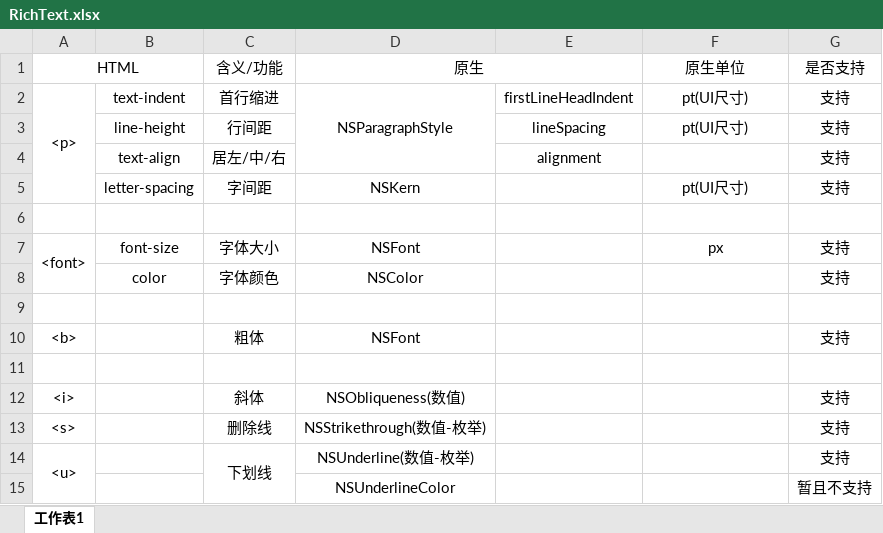
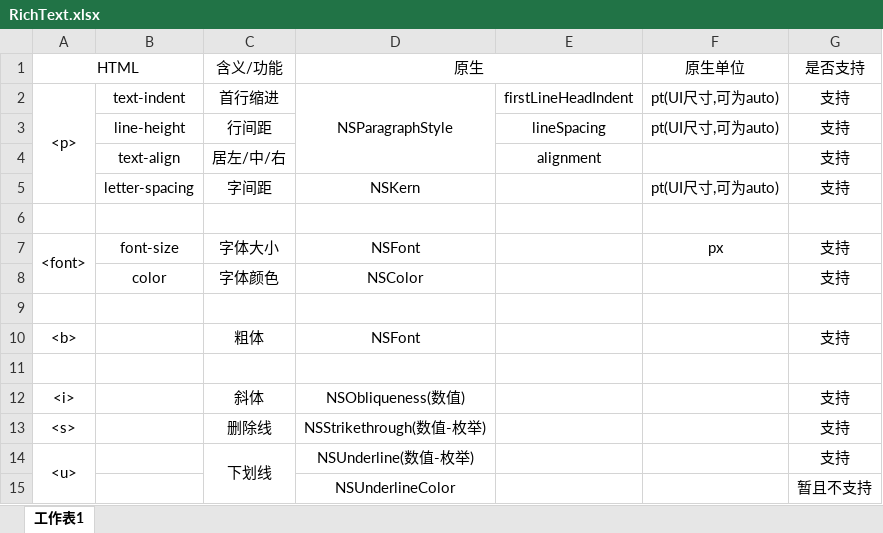
Before and after one commit to itwyhuaing/OC-WYH, an Excel workbook: Moblie_RichText/RichText.xlsx, sheet 工作表1, drawn as a sheet; values as stored, in another font and other column widths than the file's, no borders; the diff names each change by its address in the sheet, - before the commit and + after, or states it on an @@ line.

```diff
--- a/Moblie_RichText/RichText.xlsx (sheet 工作表1)
+++ b/Moblie_RichText/RichText.xlsx (sheet 工作表1)
-F2:F3 (原生单位): pt(UI尺寸)
+F2:F3 (原生单位): pt(UI尺寸,可为auto)
-F5 (原生单位): pt(UI尺寸)
+F5 (原生单位): pt(UI尺寸,可为auto)
```
Also changed, not shown: 5 other files.
